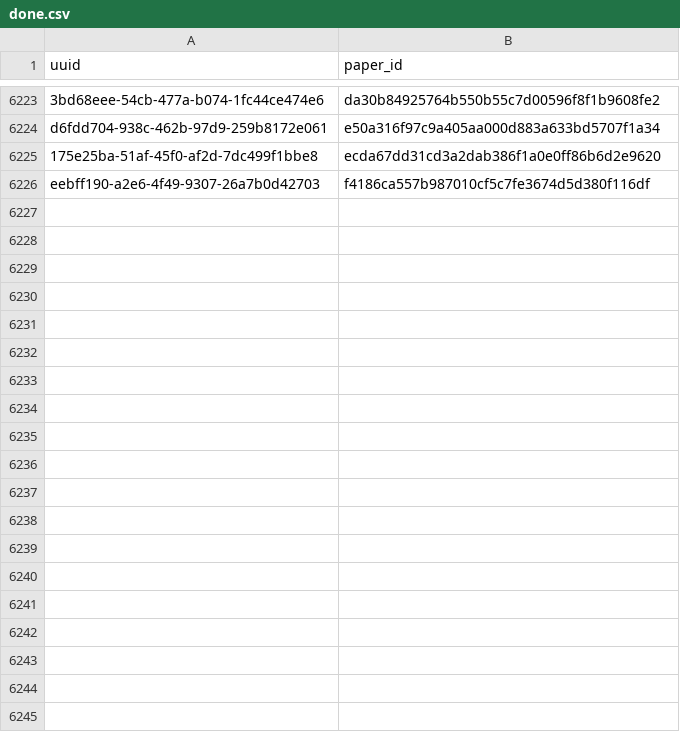
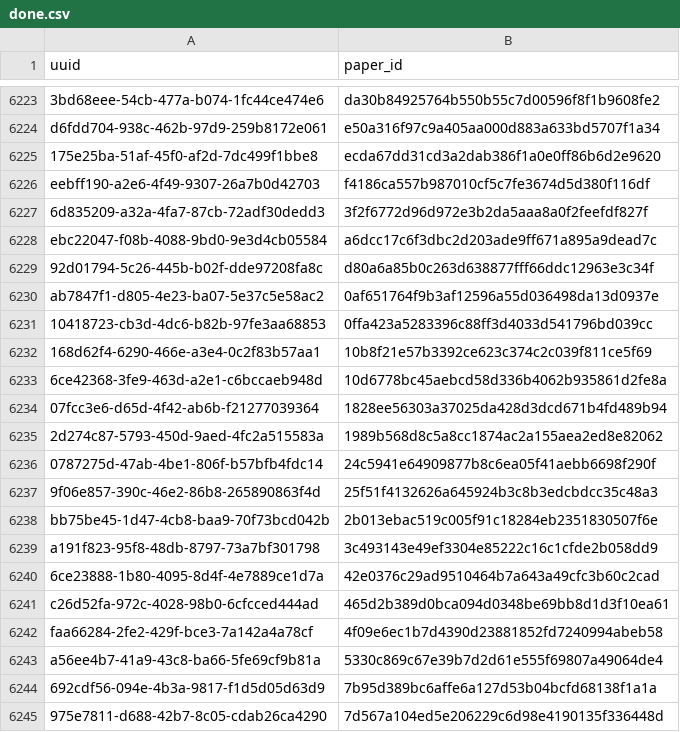
Before and after one commit to dev-SR/research-paper-downloader-pdf, a CSV file: data/info/done.csv, drawn as a sheet; only a part is shown, gaps mark what is left out; the diff covers the shown part only; the diff names each change by its address in the sheet, - before the commit and + after, or states it on an @@ line.

Commit message:
449 papers downloaded

```diff
--- a/data/info/done.csv
+++ b/data/info/done.csv
+row 6227: 6d835209-a32a-4fa7-87cb-72adf30dedd3 | 3f2f6772d96d972e3b2da5aaa8a0f2feefdf827f
+row 6228: ebc22047-f08b-4088-9bd0-9e3d4cb05584 | a6dcc17c6f3dbc2d203ade9ff671a895a9dead7c
+row 6229: 92d01794-5c26-445b-b02f-dde97208fa8c | d80a6a85b0c263d638877fff66ddc12963e3c34f
+row 6230: ab7847f1-d805-4e23-ba07-5e37c5e58ac2 | 0af651764f9b3af12596a55d036498da13d0937e
+row 6231: 10418723-cb3d-4dc6-b82b-97fe3aa68853 | 0ffa423a5283396c88ff3d4033d541796bd039cc
+row 6232: 168d62f4-6290-466e-a3e4-0c2f83b57aa1 | 10b8f21e57b3392ce623c374c2c039f811ce5f69
+row 6233: 6ce42368-3fe9-463d-a2e1-c6bccaeb948d | 10d6778bc45aebcd58d336b4062b935861d2fe8a
+row 6234: 07fcc3e6-d65d-4f42-ab6b-f21277039364 | 1828ee56303a37025da428d3dcd671b4fd489b94
+row 6235: 2d274c87-5793-450d-9aed-4fc2a515583a | 1989b568d8c5a8cc1874ac2a155aea2ed8e82062
+row 6236: 0787275d-47ab-4be1-806f-b57bfb4fdc14 | 24c5941e64909877b8c6ea05f41aebb6698f290f
+row 6237: 9f06e857-390c-46e2-86b8-265890863f4d | 25f51f4132626a645924b3c8b3edcbdcc35c48a3
+row 6238: bb75be45-1d47-4cb8-baa9-70f73bcd042b | 2b013ebac519c005f91c18284eb2351830507f6e
+row 6239: a191f823-95f8-48db-8797-73a7bf301798 | 3c493143e49ef3304e85222c16c1cfde2b058dd9
+row 6240: 6ce23888-1b80-4095-8d4f-4e7889ce1d7a | 42e0376c29ad9510464b7a643a49cfc3b60c2cad
+row 6241: c26d52fa-972c-4028-98b0-6cfcced444ad | 465d2b389d0bca094d0348be69bb8d1d3f10ea61
+row 6242: faa66284-2fe2-429f-bce3-7a142a4a78cf | 4f09e6ec1b7d4390d23881852fd7240994abeb58
+row 6243: a56ee4b7-41a9-43c8-ba66-5fe69cf9b81a | 5330c869c67e39b7d2d61e555f69807a49064de4
+row 6244: 692cdf56-094e-4b3a-9817-f1d5d05d63d9 | 7b95d389bc6affe6a127d53b04bcfd68138f1a1a
+row 6245: 975e7811-d688-42b7-8c05-cdab26ca4290 | 7d567a104ed5e206229c6d98e4190135f336448d
```
Also changed, not shown: 51 added rows elsewhere in this file, data/info/errors.csv, data/info/not_found.csv, 1 other file.
